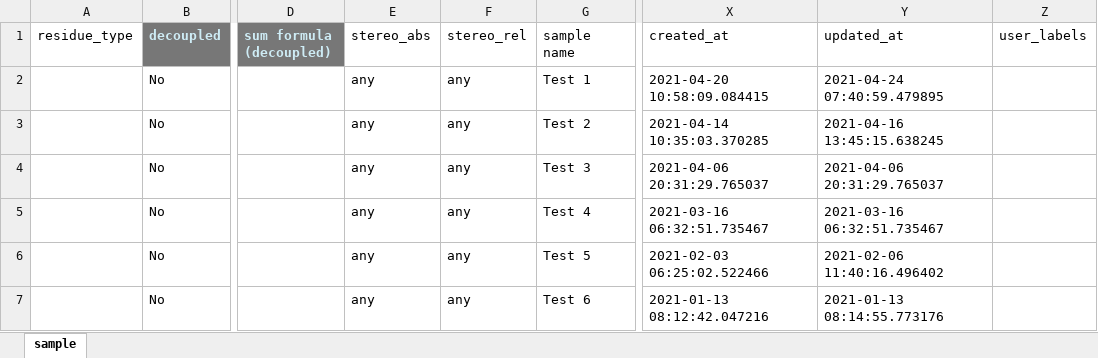
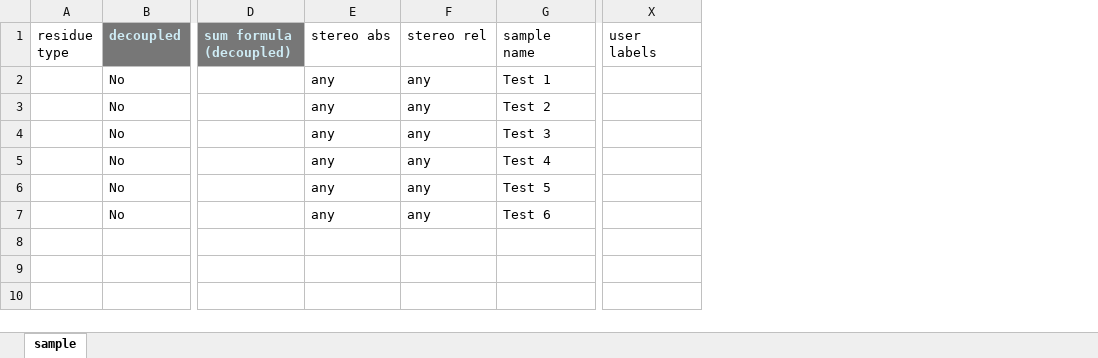
Before and after one commit to ComPlat/chemotion_saurus, an Excel workbook: static/files/template_sample_import.xlsx, sheet sample, drawn as a sheet; only a part is shown, gaps mark what is left out; values as stored, in another font and other column widths than the file's, no borders; removed rows and columns are numbered as before the commit, all else as after; the diff names each change by its address in the sheet, - before the commit and + after, or states it on an @@ line.

Commit message:
add documentation for import and export chemicals and update import samples template (#247)

```diff
--- a/static/files/template_sample_import.xlsx (sheet sample)
+++ b/static/files/template_sample_import.xlsx (sheet sample)
-column A (residue_type), empty
+column A (residue type), empty
-column X (created_at), rows 2-7: 2021-04-20 10:58:09.084415 | 2021-04-14 10:35:03.370285 | 2021-04-06 20:31:29.765037 | 2021-03-16 06:32:51.735467 | 2021-02-03 06:25:02.522466 | 2021-01-13 08:12:42.047216
-column Y (updated_at), rows 2-7: 2021-04-24 07:40:59.479895 | 2021-04-16 13:45:15.638245 | 2021-04-06 20:31:29.765037 | 2021-03-16 06:32:51.735467 | 2021-02-06 11:40:16.496402 | 2021-01-13 08:14:55.773176
-column Z (user_labels), empty
+column X (user labels), empty
-E1: stereo_abs
+E1: stereo abs
-F1: stereo_rel
+F1: stereo rel
```
Also changed, not shown: 6 other files.
